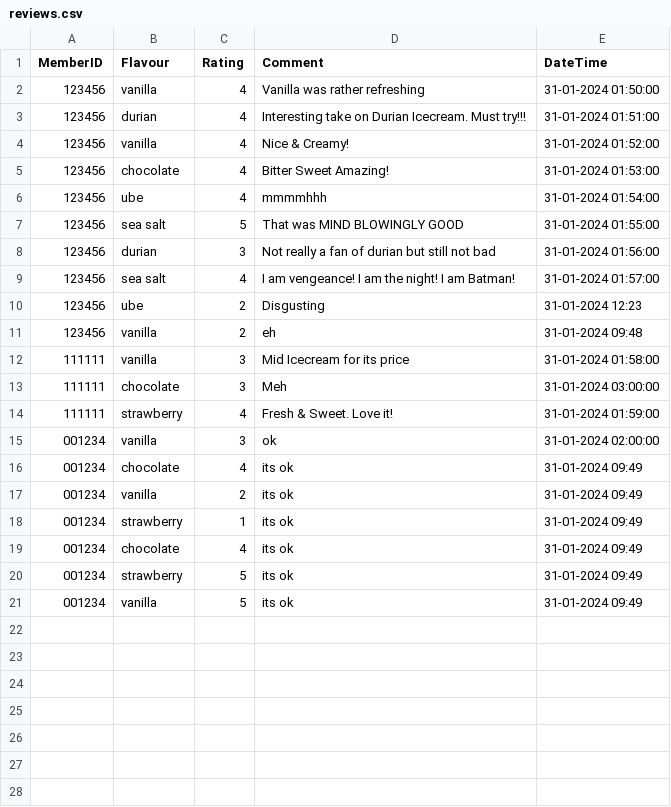
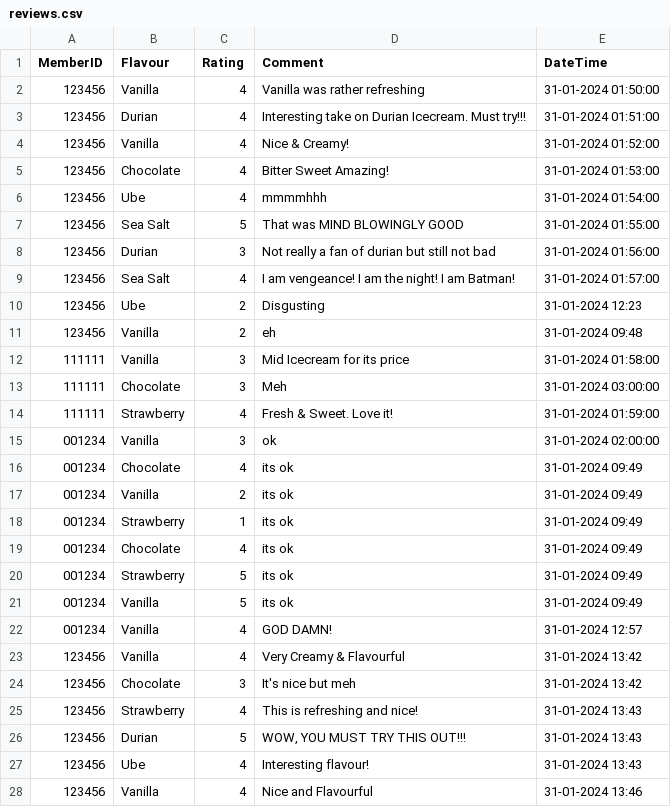
Before and after one commit to dallaschan1/PRG-ASSG2, a CSV file: S10258596G_PRG2Assignment/bin/Debug/net6.0/reviews.csv, drawn as a sheet; only a part is shown; the diff covers the shown part only.

```diff
--- a/S10258596G_PRG2Assignment/bin/Debug/net6.0/reviews.csv
+++ b/S10258596G_PRG2Assignment/bin/Debug/net6.0/reviews.csv
@@ -1,21 +1,28 @@
 MemberID,Flavour,Rating,Comment,DateTime
-123456,vanilla,4,Vanilla was rather refreshing,31-01-2024 01:50:00
-123456,durian,4,Interesting take on Durian Icecream. Must try!!!,31-01-2024 01:51:00
-123456,vanilla,4,Nice & Creamy!,31-01-2024 01:52:00
-123456,chocolate,4,Bitter Sweet Amazing!,31-01-2024 01:53:00
-123456,ube,4,mmmmhhh,31-01-2024 01:54:00
-123456,sea salt,5,That was MIND BLOWINGLY GOOD,31-01-2024 01:55:00
-123456,durian,3,Not really a fan of durian but still not bad,31-01-2024 01:56:00
-123456,sea salt,4,I am vengeance! I am the night! I am Batman!,31-01-2024 01:57:00
-123456,ube,2,Disgusting,31-01-2024 12:23
-123456,vanilla,2,eh,31-01-2024 09:48
-111111,vanilla,3,Mid Icecream for its price,31-01-2024 01:58:00
-111111,chocolate,3,Meh,31-01-2024 03:00:00
-111111,strawberry,4,Fresh & Sweet. Love it!,31-01-2024 01:59:00
-001234,vanilla,3,ok,31-01-2024 02:00:00
-001234,chocolate,4,its ok,31-01-2024 09:49
-001234,vanilla,2,its ok,31-01-2024 09:49
-001234,strawberry,1,its ok,31-01-2024 09:49
-001234,chocolate,4,its ok,31-01-2024 09:49
-001234,strawberry,5,its ok,31-01-2024 09:49
-001234,vanilla,5,its ok,31-01-2024 09:49
+123456,Vanilla,4,Vanilla was rather refreshing,31-01-2024 01:50:00
+123456,Durian,4,Interesting take on Durian Icecream. Must try!!!,31-01-2024 01:51:00
+123456,Vanilla,4,Nice & Creamy!,31-01-2024 01:52:00
+123456,Chocolate,4,Bitter Sweet Amazing!,31-01-2024 01:53:00
+123456,Ube,4,mmmmhhh,31-01-2024 01:54:00
+123456,Sea Salt,5,That was MIND BLOWINGLY GOOD,31-01-2024 01:55:00
+123456,Durian,3,Not really a fan of durian but still not bad,31-01-2024 01:56:00
+123456,Sea Salt,4,I am vengeance! I am the night! I am Batman!,31-01-2024 01:57:00
+123456,Ube,2,Disgusting,31-01-2024 12:23
+123456,Vanilla,2,eh,31-01-2024 09:48
+111111,Vanilla,3,Mid Icecream for its price,31-01-2024 01:58:00
+111111,Chocolate,3,Meh,31-01-2024 03:00:00
+111111,Strawberry,4,Fresh & Sweet. Love it!,31-01-2024 01:59:00
+001234,Vanilla,3,ok,31-01-2024 02:00:00
+001234,Chocolate,4,its ok,31-01-2024 09:49
+001234,Vanilla,2,its ok,31-01-2024 09:49
+001234,Strawberry,1,its ok,31-01-2024 09:49
+001234,Chocolate,4,its ok,31-01-2024 09:49
+001234,Strawberry,5,its ok,31-01-2024 09:49
+001234,Vanilla,5,its ok,31-01-2024 09:49
+001234,Vanilla,4,GOD DAMN!,31-01-2024 12:57
+123456,Vanilla,4,Very Creamy & Flavourful,31-01-2024 13:42
+123456,Chocolate,3,It's nice but meh,31-01-2024 13:42
+123456,Strawberry,4,This is refreshing and nice!,31-01-2024 13:43
+123456,Durian,5,"WOW, YOU MUST TRY THIS OUT!!!",31-01-2024 13:43
+123456,Ube,4,Interesting flavour!,31-01-2024 13:43
+123456,Vanilla,4,Nice and Flavourful,31-01-2024 13:46
```
Also changed, not shown: 7 added rows elsewhere in this file, S10258596G_PRG2Assignment/bin/Debug/net6.0/orders.csv, 7 other files.
